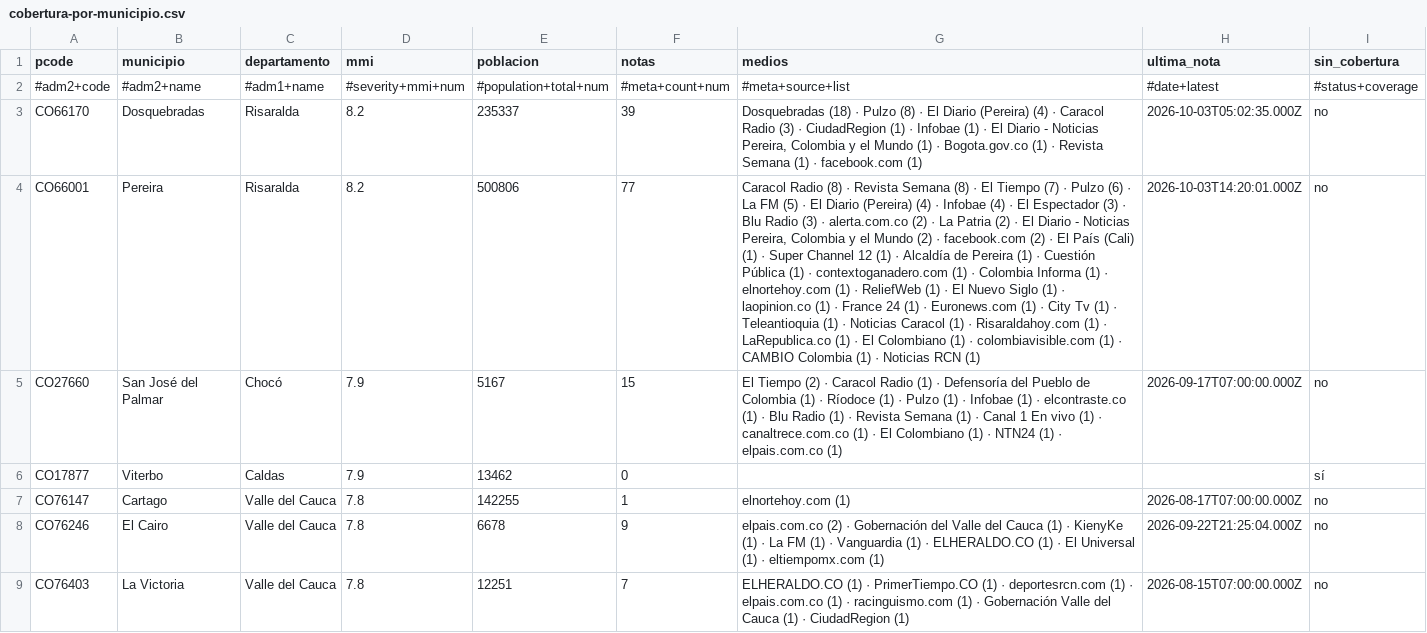
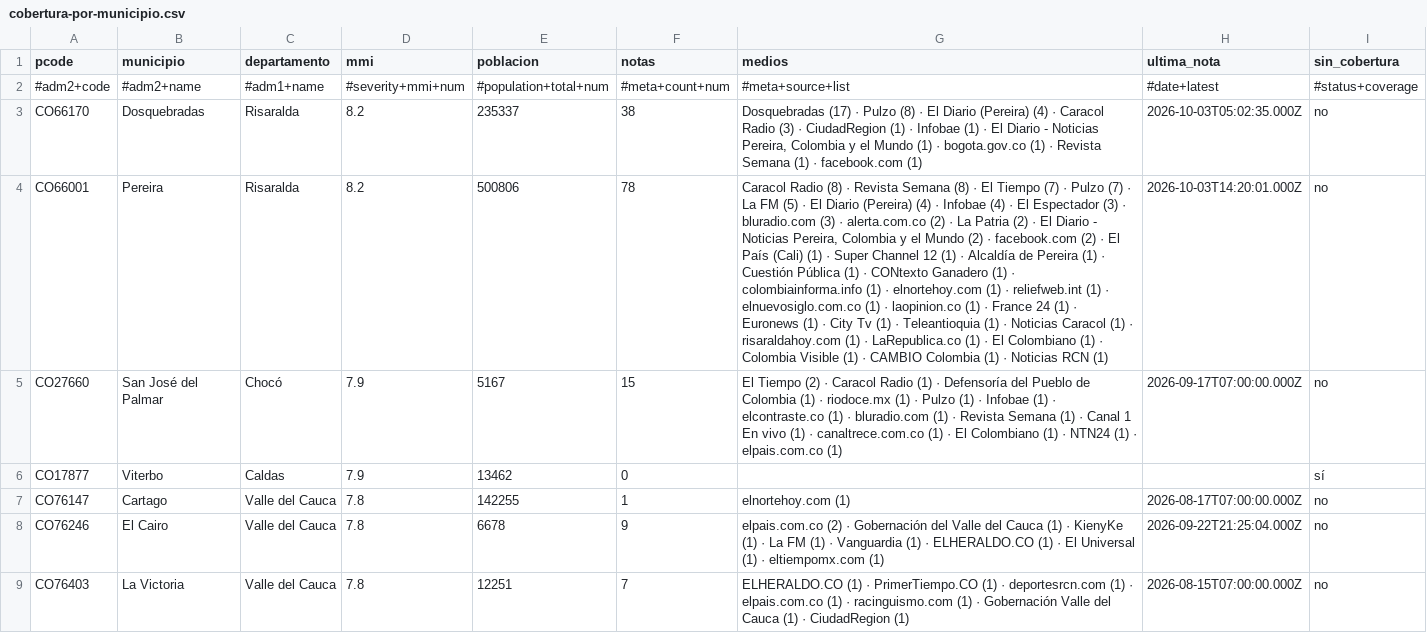
Before and after one commit to YesidAlmanzaGamba/report_cali, a CSV file: data/export/cobertura-por-municipio.csv, drawn as a sheet; only a part is shown; the diff covers the shown part only; the diff names each change by its address in the sheet, - before the commit and + after, or states it on an @@ line.

```diff
--- a/data/export/cobertura-por-municipio.csv
+++ b/data/export/cobertura-por-municipio.csv
-F3 (notas): 39
+F3 (notas): 38
-G3 (medios): Dosquebradas (18) · Pulzo (8) · El Diario (Pereira) (4) · Caracol Radio (3) · CiudadRegion (1) · Infobae (1) · El Diario - Noticias Pereira, Colombia y el Mundo (1) · Bogota.gov.co (1) ·…
+G3 (medios): Dosquebradas (17) · Pulzo (8) · El Diario (Pereira) (4) · Caracol Radio (3) · CiudadRegion (1) · Infobae (1) · El Diario - Noticias Pereira, Colombia y el Mundo (1) · bogota.gov.co (1) ·…
-F4 (notas): 77
+F4 (notas): 78
-G4 (medios): …· Pulzo (6) · La FM (5) · El Diario (Pereira) (4) · Infobae (4) · El Espectador (3) · Blu Radio (3) · alerta.com.co (2) · La Patria (2) · El Diario - Noticias Pereira, Colombia y el Mundo (2) · facebook.com (2) · El País (Cali) (1) · Super Channel 12 (1) · Alcaldía de Pereira (1) · Cuestión Pública (1) · contextoganadero.com (1) · Colombia Informa (1) · elnortehoy.com (1) · ReliefWeb (1) · El Nuevo Siglo (1) · laopinion.co (1) · France 24 (1) · Euronews.com (1) · City Tv (1) · Teleantioquia (1) · Noticias Caracol (1) · Risaraldahoy.com (1) · LaRepublica.co (1) · El Colombiano (1) · colombiavisible.com (1) ·…
+G4 (medios): …· Pulzo (7) · La FM (5) · El Diario (Pereira) (4) · Infobae (4) · El Espectador (3) · bluradio.com (3) · alerta.com.co (2) · La Patria (2) · El Diario - Noticias Pereira, Colombia y el Mundo (2) · facebook.com (2) · El País (Cali) (1) · Super Channel 12 (1) · Alcaldía de Pereira (1) · Cuestión Pública (1) · CONtexto Ganadero (1) · colombiainforma.info (1) · elnortehoy.com (1) · reliefweb.int (1) · elnuevosiglo.com.co (1) · laopinion.co (1) · France 24 (1) · Euronews (1) · City Tv (1) · Teleantioquia (1) · Noticias Caracol (1) · risaraldahoy.com (1) · LaRepublica.co (1) · El Colombiano (1) · Colombia Visible (1) ·…
-G5 (medios): …(1) · Ríodoce (1) · Pulzo (1) · Infobae (1) · elcontraste.co (1) · Blu Radio (1) ·…
+G5 (medios): …(1) · riodoce.mx (1) · Pulzo (1) · Infobae (1) · elcontraste.co (1) · bluradio.com (1) ·…
```
Also changed, not shown: 11 edited cells elsewhere in this file, 5 other files.
